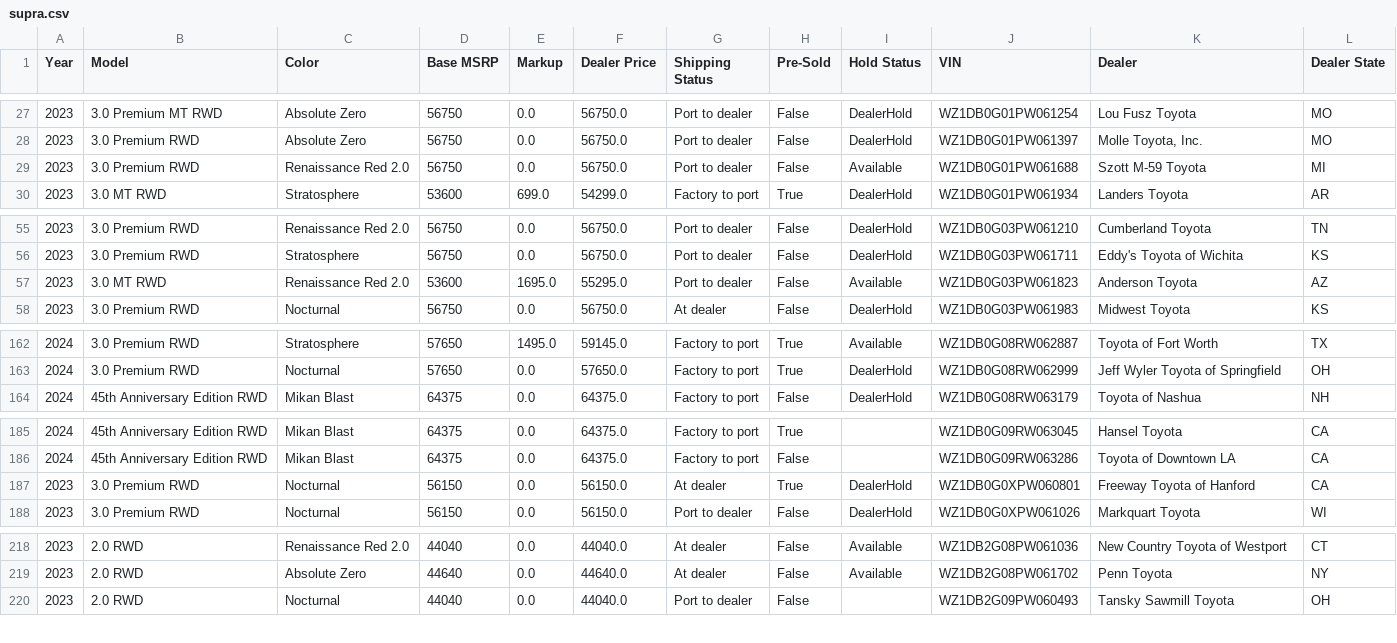
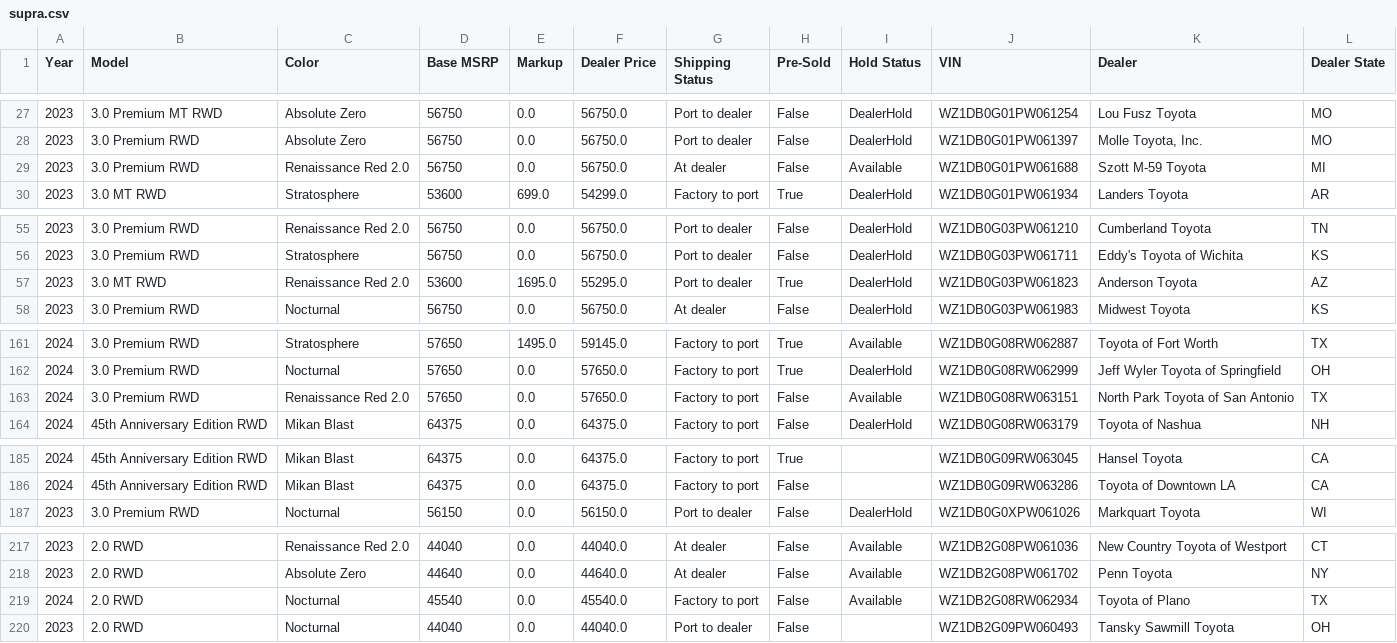
Before and after one commit to yowzar/yotagrabber, a CSV file: output/supra.csv, drawn as a sheet; only a part is shown, gaps mark what is left out; the diff covers the shown part only.

```diff
--- a/output/supra.csv
+++ b/output/supra.csv
@@ -28,3 +28,3 @@ Year,Model,Color,Base MSRP,Markup,Dealer Price,Shipping Status,Pre-Sold,Hold Sta
 2023,3.0 Premium RWD,Absolute Zero,56750,0.0,56750.0,Port to dealer,False,DealerHold,WZ1DB0G01PW061397,"Molle Toyota, Inc.",MO
-2023,3.0 Premium RWD,Renaissance Red 2.0,56750,0.0,56750.0,Port to dealer,False,Available,WZ1DB0G01PW061688,Szott M-59 Toyota,MI
+2023,3.0 Premium RWD,Renaissance Red 2.0,56750,0.0,56750.0,At dealer,False,Available,WZ1DB0G01PW061688,Szott M-59 Toyota,MI
 2023,3.0 MT RWD,Stratosphere,53600,699.0,54299.0,Factory to port,True,DealerHold,WZ1DB0G01PW061934,Landers Toyota,AR
@@ -56,3 +56,3 @@ Year,Model,Color,Base MSRP,Markup,Dealer Price,Shipping Status,Pre-Sold,Hold Sta
 2023,3.0 Premium RWD,Stratosphere,56750,0.0,56750.0,Port to dealer,False,DealerHold,WZ1DB0G03PW061711,Eddy's Toyota of Wichita,KS
-2023,3.0 MT RWD,Renaissance Red 2.0,53600,1695.0,55295.0,Port to dealer,False,Available,WZ1DB0G03PW061823,Anderson Toyota,AZ
+2023,3.0 MT RWD,Renaissance Red 2.0,53600,1695.0,55295.0,Port to dealer,True,DealerHold,WZ1DB0G03PW061823,Anderson Toyota,AZ
 2023,3.0 Premium RWD,Nocturnal,56750,0.0,56750.0,At dealer,False,DealerHold,WZ1DB0G03PW061983,Midwest Toyota,KS
@@ -163,2 +162,3 @@ Year,Model,Color,Base MSRP,Markup,Dealer Price,Shipping Status,Pre-Sold,Hold Sta
 2024,3.0 Premium RWD,Nocturnal,57650,0.0,57650.0,Factory to port,True,DealerHold,WZ1DB0G08RW062999,Jeff Wyler Toyota of Springfield,OH
+2024,3.0 Premium RWD,Renaissance Red 2.0,57650,0.0,57650.0,Factory to port,False,Available,WZ1DB0G08RW063151,North Park Toyota of San Antonio,TX
 2024,45th Anniversary Edition RWD,Mikan Blast,64375,0.0,64375.0,Factory to port,False,DealerHold,WZ1DB0G08RW063179,Toyota of Nashua,NH
@@ -186,3 +186,2 @@ Year,Model,Color,Base MSRP,Markup,Dealer Price,Shipping Status,Pre-Sold,Hold Sta
 2024,45th Anniversary Edition RWD,Mikan Blast,64375,0.0,64375.0,Factory to port,False,,WZ1DB0G09RW063286,Toyota of Downtown LA,CA
-2023,3.0 Premium RWD,Nocturnal,56150,0.0,56150.0,At dealer,True,DealerHold,WZ1DB0G0XPW060801,Freeway Toyota of Hanford,CA
 2023,3.0 Premium RWD,Nocturnal,56150,0.0,56150.0,Port to dealer,False,DealerHold,WZ1DB0G0XPW061026,Markquart Toyota,WI
@@ -219,2 +218,3 @@ Year,Model,Color,Base MSRP,Markup,Dealer Price,Shipping Status,Pre-Sold,Hold Sta
 2023,2.0 RWD,Absolute Zero,44640,0.0,44640.0,At dealer,False,Available,WZ1DB2G08PW061702,Penn Toyota,NY
+2024,2.0 RWD,Nocturnal,45540,0.0,45540.0,Factory to port,False,Available,WZ1DB2G08RW062934,Toyota of Plano,TX
 2023,2.0 RWD,Nocturnal,44040,0.0,44040.0,Port to dealer,False,,WZ1DB2G09PW060493,Tansky Sawmill Toyota,OH
```
Also changed, not shown: 2 added rows, 3 removed rows and 5 edited cells elsewhere in this file, output/bz4x.csv, output/grcorolla.csv, 43 other files.
